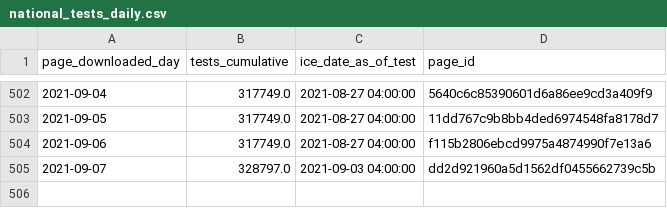
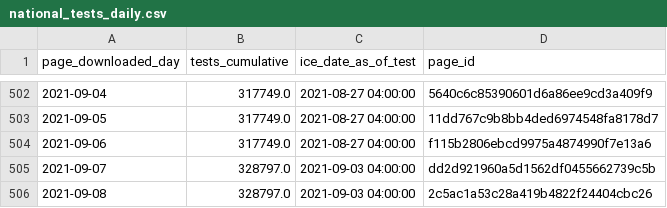
Before and after one commit to vera-institute/ice-detention-covid, a CSV file: data_daily/national_tests_daily.csv, drawn as a sheet; only a part is shown, gaps mark what is left out.

```diff
--- a/data_daily/national_tests_daily.csv
+++ b/data_daily/national_tests_daily.csv
@@ -505 +505,2 @@ page_downloaded_day,tests_cumulative,ice_date_as_of_test,page_id
 2021-09-07,328797.0,2021-09-03 04:00:00,dd2d921960a5d1562df0455662739c5b
+2021-09-08,328797.0,2021-09-03 04:00:00,2c5ac1a53c28a419b4822f24404cbc26
```
Also changed, not shown: data_daily/national_cases_daily.csv, data_daily/national_population_daily.csv, 6 other files.
